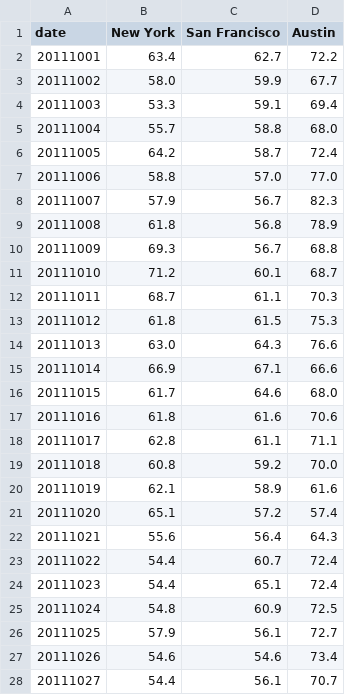
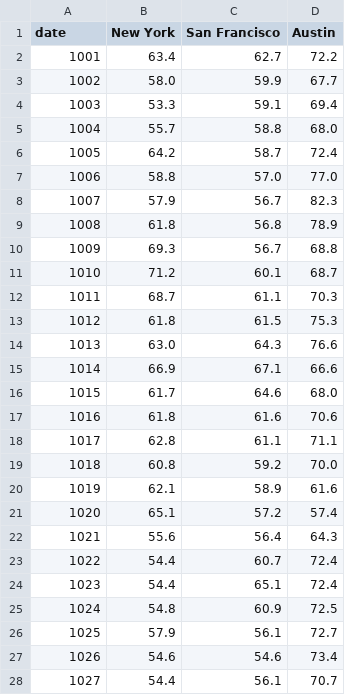
Before and after one commit to shelandy/shelandy.github.io, a TSV file: MR/MultSensorDataViz-home/data.tsv, drawn as a sheet; only a part is shown; the diff covers the shown part only.

Commit message:
Update data.tsv

```diff
--- a/MR/MultSensorDataViz-home/data.tsv
+++ b/MR/MultSensorDataViz-home/data.tsv
@@ -1,28 +1,28 @@
 date	New York	San Francisco	Austin
-20111001	63.4	62.7	72.2
-20111002	58.0	59.9	67.7
-20111003	53.3	59.1	69.4
-20111004	55.7	58.8	68.0
-20111005	64.2	58.7	72.4
-20111006	58.8	57.0	77.0
-20111007	57.9	56.7	82.3
-20111008	61.8	56.8	78.9
-20111009	69.3	56.7	68.8
-20111010	71.2	60.1	68.7
-20111011	68.7	61.1	70.3
-20111012	61.8	61.5	75.3
-20111013	63.0	64.3	76.6
-20111014	66.9	67.1	66.6
-20111015	61.7	64.6	68.0
-20111016	61.8	61.6	70.6
-20111017	62.8	61.1	71.1
-20111018	60.8	59.2	70.0
-20111019	62.1	58.9	61.6
-20111020	65.1	57.2	57.4
-20111021	55.6	56.4	64.3
-20111022	54.4	60.7	72.4
-20111023	54.4	65.1	72.4
-20111024	54.8	60.9	72.5
-20111025	57.9	56.1	72.7
-20111026	54.6	54.6	73.4
-20111027	54.4	56.1	70.7
+1001	63.4	62.7	72.2
+1002	58.0	59.9	67.7
+1003	53.3	59.1	69.4
+1004	55.7	58.8	68.0
+1005	64.2	58.7	72.4
+1006	58.8	57.0	77.0
+1007	57.9	56.7	82.3
+1008	61.8	56.8	78.9
+1009	69.3	56.7	68.8
+1010	71.2	60.1	68.7
+1011	68.7	61.1	70.3
+1012	61.8	61.5	75.3
+1013	63.0	64.3	76.6
+1014	66.9	67.1	66.6
+1015	61.7	64.6	68.0
+1016	61.8	61.6	70.6
+1017	62.8	61.1	71.1
+1018	60.8	59.2	70.0
+1019	62.1	58.9	61.6
+1020	65.1	57.2	57.4
+1021	55.6	56.4	64.3
+1022	54.4	60.7	72.4
+1023	54.4	65.1	72.4
+1024	54.8	60.9	72.5
+1025	57.9	56.1	72.7
+1026	54.6	54.6	73.4
+1027	54.4	56.1	70.7
```
Also changed, not shown: 4 edited cells elsewhere in this file.
